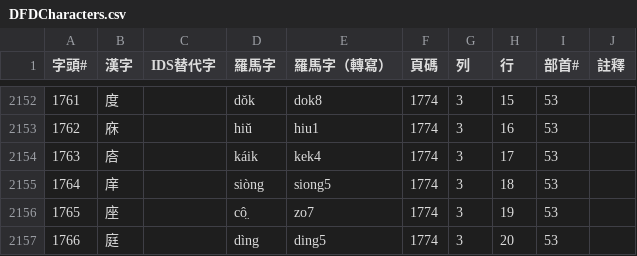
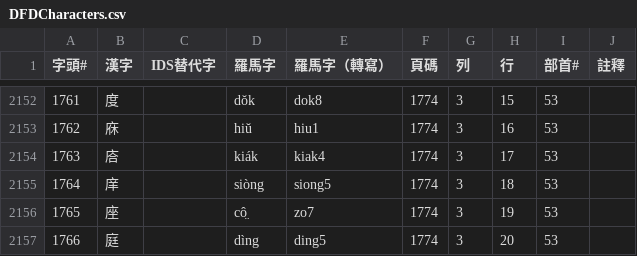
Before and after one commit to only3km/ciklinbekin, a CSV file: DFDCharacters.csv, drawn as a sheet; only a part is shown, gaps mark what is left out.

```diff
--- a/DFDCharacters.csv
+++ b/DFDCharacters.csv
@@ -2153,3 +2153,3 @@
 1762,庥,,hiŭ,hiu1,1774,3,16,53,
-1763,𢈈,,káik,kek4,1774,3,17,53,
+1763,𢈈,,kiák,kiak4,1774,3,17,53,
 1764,庠,,siòng,siong5,1774,3,18,53,
```
Also changed, not shown: 4 other files.
